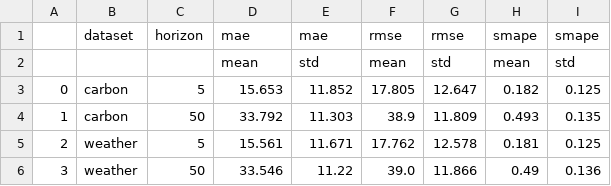
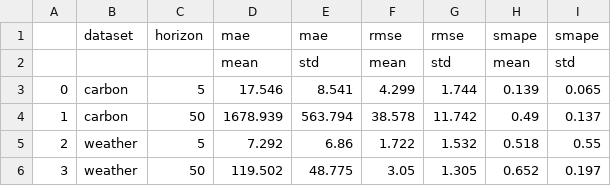
Before and after one commit to SMosegaard/DataScienceExam, a CSV file: out/lagllama_results_agg.csv, drawn as a sheet.

```diff
--- a/out/lagllama_results_agg.csv
+++ b/out/lagllama_results_agg.csv
@@ -2,5 +2,5 @@
 ,,,mean,std,mean,std,mean,std
-0,carbon,5,15.653,11.852,17.805,12.647,0.182,0.125
-1,carbon,50,33.792,11.303,38.9,11.809,0.493,0.135
-2,weather,5,15.561,11.671,17.762,12.578,0.181,0.125
-3,weather,50,33.546,11.22,39.0,11.866,0.49,0.136
+0,carbon,5,17.546,8.541,4.299,1.744,0.139,0.065
+1,carbon,50,1678.939,563.794,38.578,11.742,0.49,0.137
+2,weather,5,7.292,6.86,1.722,1.532,0.518,0.55
+3,weather,50,119.502,48.775,3.05,1.305,0.652,0.197
```
Also changed, not shown: out/lagllama_50_carbon.csv, out/lagllama_50_weather.csv, 4 other files.
